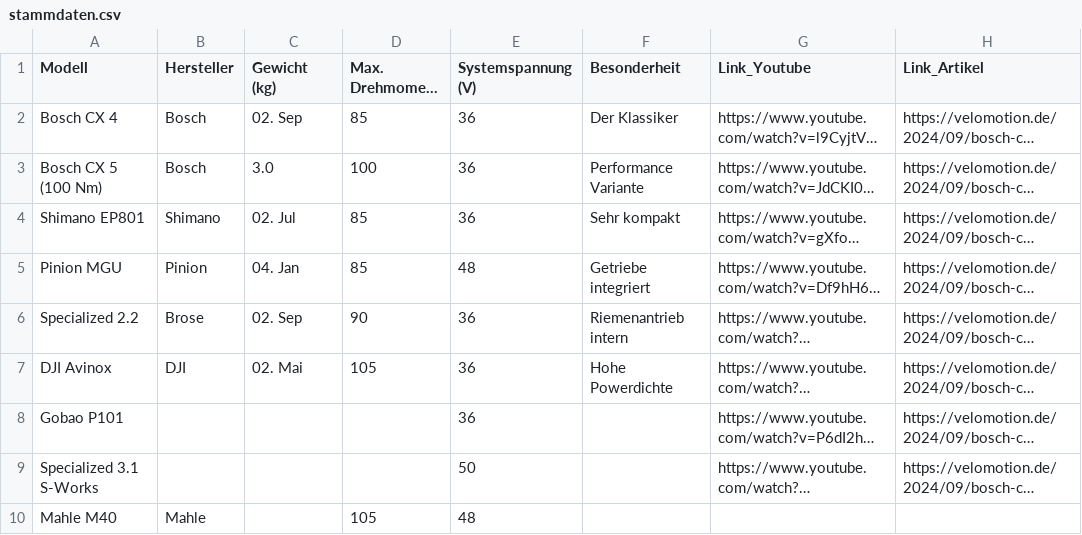
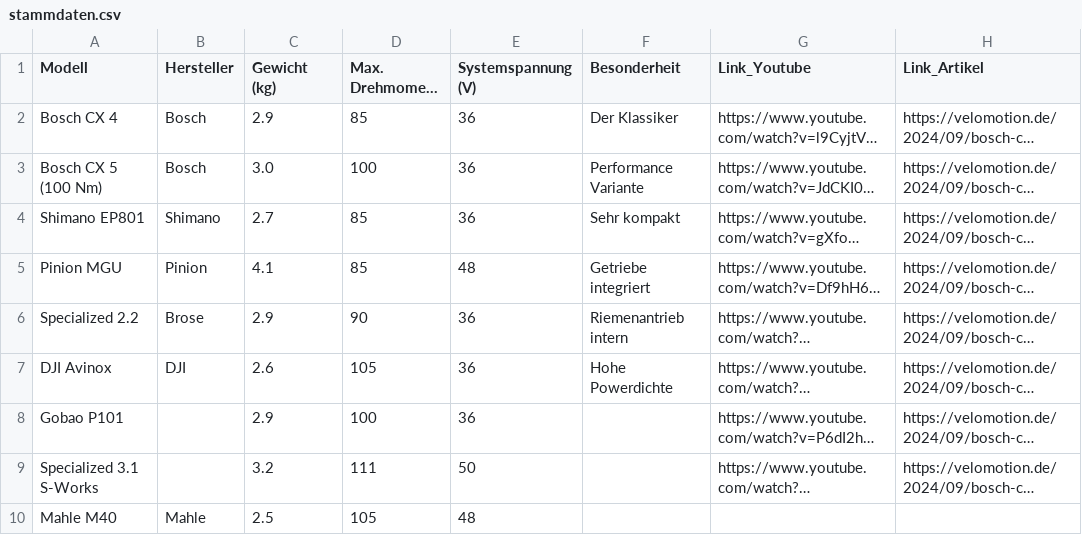
Before and after one commit to mikefize/zahlenspielerei, a CSV file: stammdaten.csv, drawn as a sheet; long unchanged cells end in …; the diff names each change by its address in the sheet, - before the commit and + after, or states it on an @@ line.

Commit message:
Update stammdaten.csv

```diff
--- a/stammdaten.csv
+++ b/stammdaten.csv
-C2 (Gewicht (kg)): 02. Sep
+C2 (Gewicht (kg)): 2.9
-C4 (Gewicht (kg)): 02. Jul
+C4 (Gewicht (kg)): 2.7
-C5 (Gewicht (kg)): 04. Jan
+C5 (Gewicht (kg)): 4.1
-C6 (Gewicht (kg)): 02. Sep
+C6 (Gewicht (kg)): 2.9
-C7 (Gewicht (kg)): 02. Mai
+C7 (Gewicht (kg)): 2.6
-C8 (Gewicht (kg)): (empty)
+C8 (Gewicht (kg)): 2.9
-D8 (Max. Drehmoment (Nm)): (empty)
+D8 (Max. Drehmoment (Nm)): 100
-C9 (Gewicht (kg)): (empty)
+C9 (Gewicht (kg)): 3.2
-D9 (Max. Drehmoment (Nm)): (empty)
+D9 (Max. Drehmoment (Nm)): 111
-C10 (Gewicht (kg)): (empty)
+C10 (Gewicht (kg)): 2.5
```
